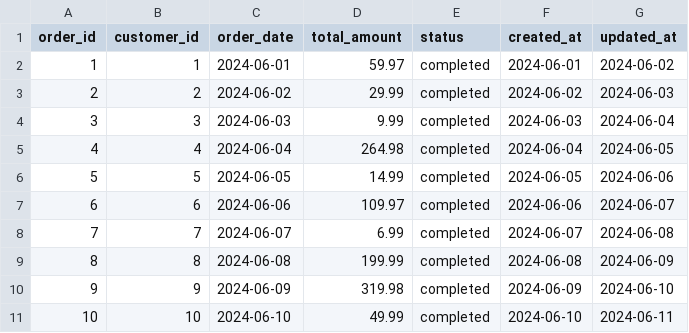
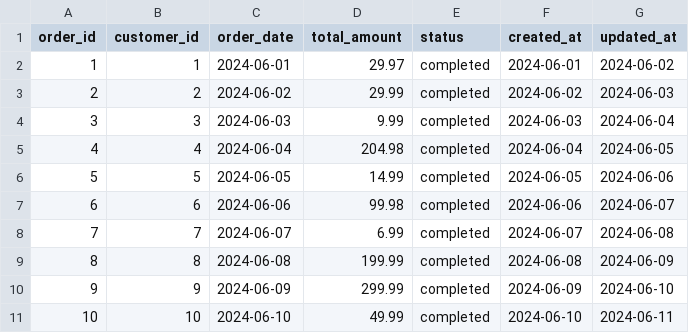
Before and after one commit to sriram270506/Cloud-Native-Distributed-SQL-DB, a CSV file: data/sample_db/orders.csv, drawn as a sheet.

```diff
--- a/data/sample_db/orders.csv
+++ b/data/sample_db/orders.csv
@@ -1,11 +1,11 @@
 order_id,customer_id,order_date,total_amount,status,created_at,updated_at
-1,1,2024-06-01,59.97,completed,2024-06-01,2024-06-02
+1,1,2024-06-01,29.97,completed,2024-06-01,2024-06-02
 2,2,2024-06-02,29.99,completed,2024-06-02,2024-06-03
 3,3,2024-06-03,9.99,completed,2024-06-03,2024-06-04
-4,4,2024-06-04,264.98,completed,2024-06-04,2024-06-05
+4,4,2024-06-04,204.98,completed,2024-06-04,2024-06-05
 5,5,2024-06-05,14.99,completed,2024-06-05,2024-06-06
-6,6,2024-06-06,109.97,completed,2024-06-06,2024-06-07
+6,6,2024-06-06,99.98,completed,2024-06-06,2024-06-07
 7,7,2024-06-07,6.99,completed,2024-06-07,2024-06-08
 8,8,2024-06-08,199.99,completed,2024-06-08,2024-06-09
-9,9,2024-06-09,319.98,completed,2024-06-09,2024-06-10
+9,9,2024-06-09,299.99,completed,2024-06-09,2024-06-10
 10,10,2024-06-10,49.99,completed,2024-06-10,2024-06-11
```
Also changed, not shown: frontend/public/data/sample_db/order_items.csv, frontend/public/data/sample_db/payments.csv, 32 other files.
